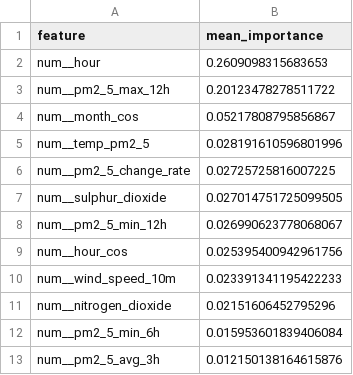
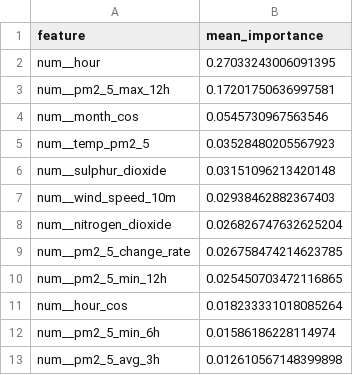
Before and after one commit to SoojalKumar-AI/aqi_predictor, a CSV file: models/shap/pm2_5_tplus6h_shap.csv, drawn as a sheet.

```diff
--- a/models/shap/pm2_5_tplus6h_shap.csv
+++ b/models/shap/pm2_5_tplus6h_shap.csv
@@ -1,13 +1,13 @@
 feature,mean_importance
-num__hour,0.2609098315683653
-num__pm2_5_max_12h,0.20123478278511722
-num__month_cos,0.05217808795856867
-num__temp_pm2_5,0.028191610596801996
-num__pm2_5_change_rate,0.02725725816007225
-num__sulphur_dioxide,0.027014751725099505
-num__pm2_5_min_12h,0.026990623778068067
-num__hour_cos,0.025395400942961756
-num__wind_speed_10m,0.023391341195422233
-num__nitrogen_dioxide,0.02151606452795296
-num__pm2_5_min_6h,0.015953601839406084
-num__pm2_5_avg_3h,0.012150138164615876
+num__hour,0.27033243006091395
+num__pm2_5_max_12h,0.17201750636997581
+num__month_cos,0.0545730967563546
+num__temp_pm2_5,0.03528480205567923
+num__sulphur_dioxide,0.03151096213420148
+num__wind_speed_10m,0.02938462882367403
+num__nitrogen_dioxide,0.026826747632625204
+num__pm2_5_change_rate,0.026758474214623785
+num__pm2_5_min_12h,0.025450703472116865
+num__hour_cos,0.018233331018085264
+num__pm2_5_min_6h,0.01586186228114974
+num__pm2_5_avg_3h,0.012610567148399898
```
Also changed, not shown: models/shap/pm10_tplus3h_shap.csv, models/shap/pm10_tplus6h_shap.csv, 16 other files.
